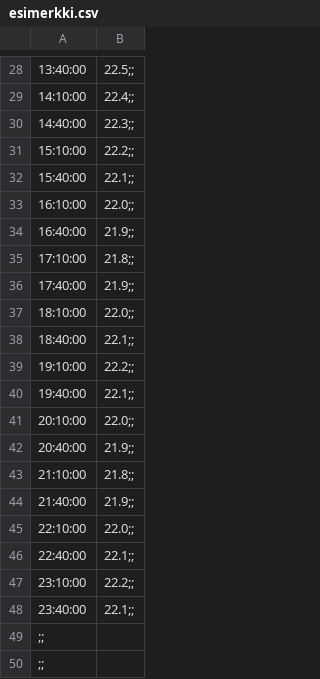
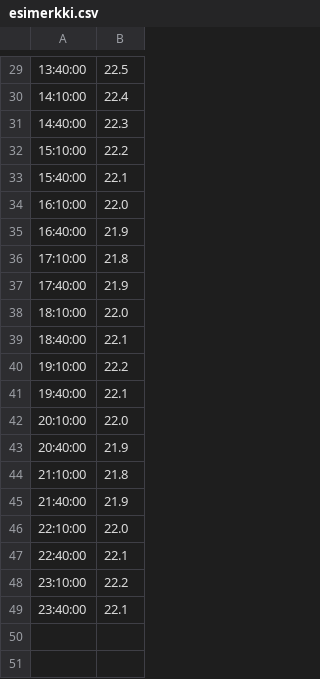
Before and after one commit to nikander88/IoT, a CSV file: final_project/esimerkki.csv, drawn as a sheet; only a part is shown, gaps mark what is left out; the diff covers the shown part only.

```diff
--- a/final_project/esimerkki.csv
+++ b/final_project/esimerkki.csv
@@ -28,23 +29,21 @@
-13:40:00,22.5;;
-14:10:00,22.4;;
-14:40:00,22.3;;
-15:10:00,22.2;;
-15:40:00,22.1;;
-16:10:00,22.0;;
-16:40:00,21.9;;
-17:10:00,21.8;;
-17:40:00,21.9;;
-18:10:00,22.0;;
-18:40:00,22.1;;
-19:10:00,22.2;;
-19:40:00,22.1;;
-20:10:00,22.0;;
-20:40:00,21.9;;
-21:10:00,21.8;;
-21:40:00,21.9;;
-22:10:00,22.0;;
-22:40:00,22.1;;
-23:10:00,22.2;;
-23:40:00,22.1;;
-;;
-;;
+13:40:00,22.5
+14:10:00,22.4
+14:40:00,22.3
+15:10:00,22.2
+15:40:00,22.1
+16:10:00,22.0
+16:40:00,21.9
+17:10:00,21.8
+17:40:00,21.9
+18:10:00,22.0
+18:40:00,22.1
+19:10:00,22.2
+19:40:00,22.1
+20:10:00,22.0
+20:40:00,21.9
+21:10:00,21.8
+21:40:00,21.9
+22:10:00,22.0
+22:40:00,22.1
+23:10:00,22.2
+23:40:00,22.1
```
Also changed, not shown: 1 added row and 27 edited cells elsewhere in this file.
